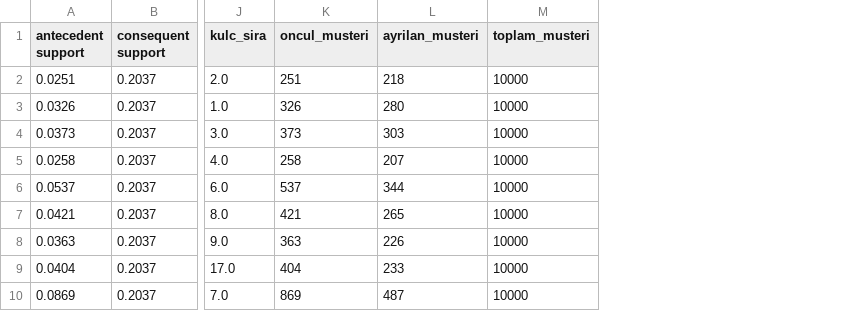
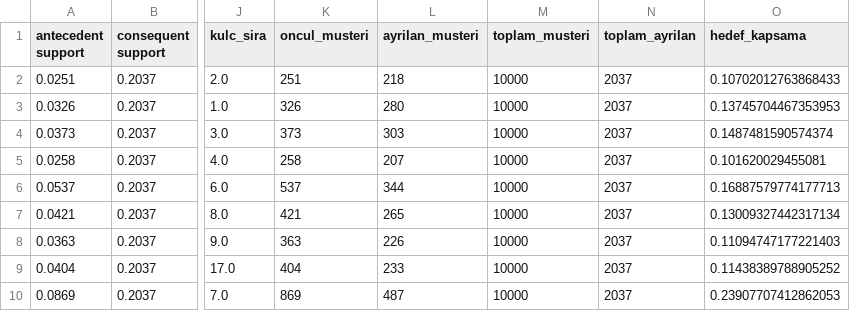
Before and after one commit to gulsenmurat/proje1, a CSV file: proje1/p1_kural_kanit.csv, drawn as a sheet; only a part is shown, gaps mark what is left out; the diff names each change by its address in the sheet, - before the commit and + after, or states it on an @@ line.

```diff
--- a/proje1/p1_kural_kanit.csv
+++ b/proje1/p1_kural_kanit.csv
+column N (toplam_ayrilan), rows 2-10: all 2037
+column O (hedef_kapsama), rows 2-10: 0.10702012763868433 | 0.13745704467353953 | 0.1487481590574374 | 0.101620029455081 | 0.16887579774177713 | 0.13009327442317134 | 0.11094747177221403 | 0.11438389788905252 | 0.23907707412862053
```
Also changed, not shown: 6 other files.
